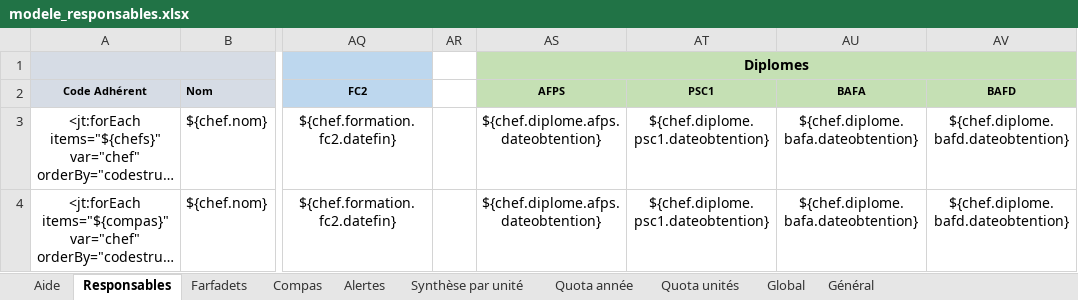
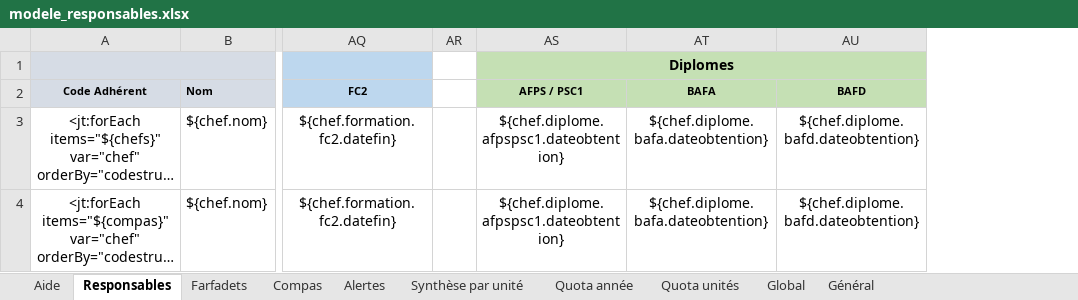
Before and after one commit to outilssgdf/analytiscout, an Excel workbook: fichiers/conf/modele_responsables.xlsx, sheet Responsables, drawn as a sheet; only a part is shown, gaps mark what is left out; long unchanged cells end in …; values as stored, in another font and other column widths than the file's, no borders; conditional formats not drawn; the diff names each change by its address in the sheet, - before the commit and + after, or states it on an @@ line.

```diff
--- a/fichiers/conf/modele_responsables.xlsx (sheet Responsables)
+++ b/fichiers/conf/modele_responsables.xlsx (sheet Responsables)
-column AT (PSC1), rows 3-4: ${chef.diplome.psc1.dateobtention} | ${chef.diplome.psc1.dateobtention}
-AS2: AFPS
+AS2: AFPS / PSC1
-AS3:AS4 (AFPS / PSC1): ${chef.diplome.afps.dateobtention}
+AS3:AS4 (AFPS / PSC1): ${chef.diplome.afpspsc1.dateobtention}
```
Also changed, not shown: sheet Farfadets, sheet Compas, sheet Quota année, sheet Quota unités, sheet Général, sheet Synthèse par unité.
